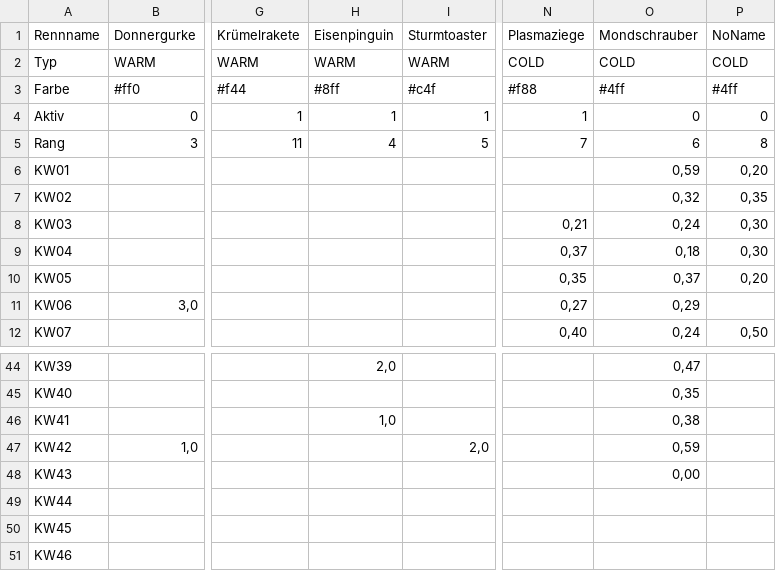
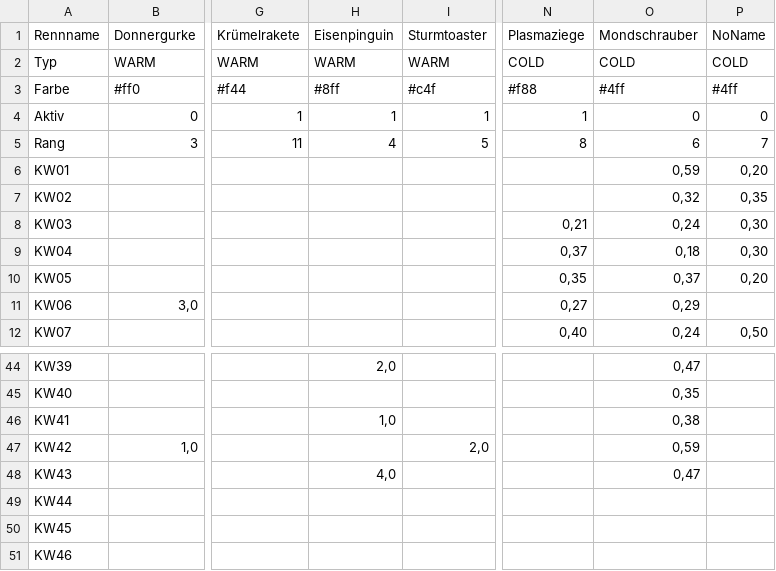
Before and after one commit to christianknoll-create/workflows, a TSV file: daten.tsv, drawn as a sheet; only a part is shown, gaps mark what is left out; the diff names each change by its address in the sheet, - before the commit and + after, or states it on an @@ line.

```diff
--- a/daten.tsv
+++ b/daten.tsv
-N5 (Plasmaziege): 7
+N5 (Plasmaziege): 8
-P5 (NoName): 8
+P5 (NoName): 7
-H48 (Eisenpinguin): (empty)
+H48 (Eisenpinguin): 4,0
-O48 (Mondschrauber): 0,00
+O48 (Mondschrauber): 0,47
```
